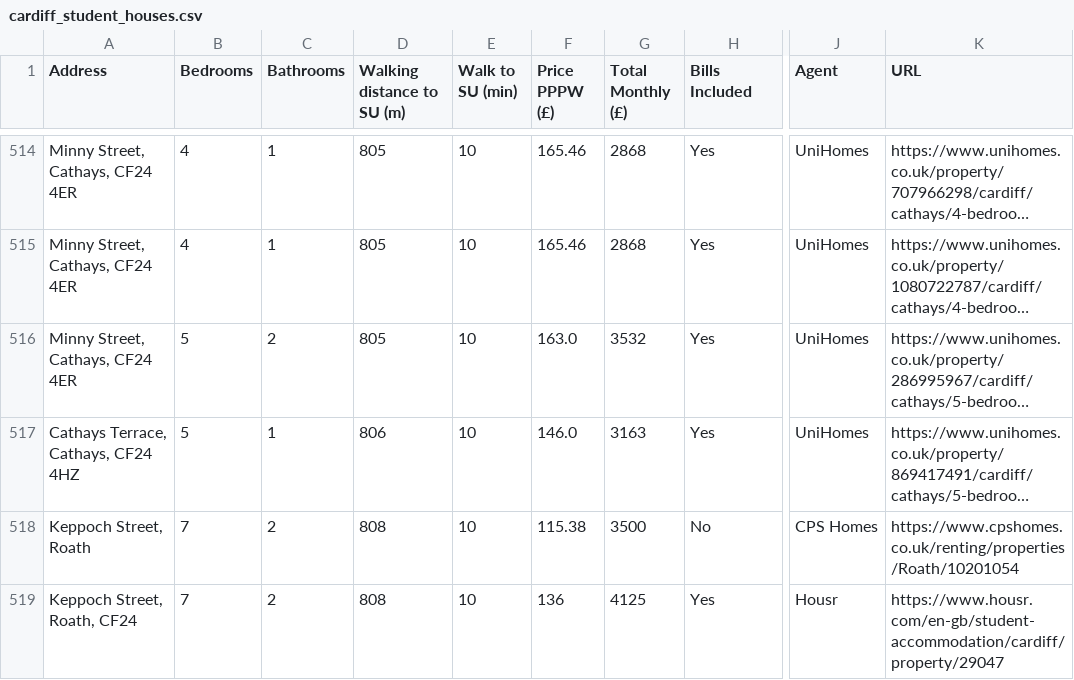
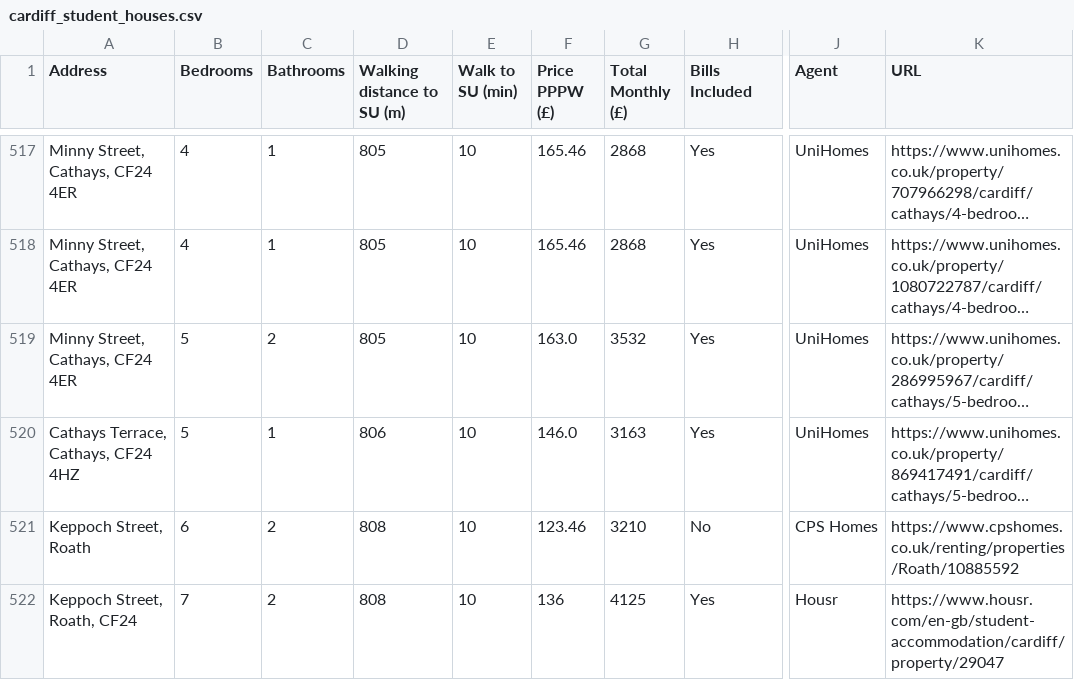
Before and after one commit to 3aks/3aks.github.io, a CSV file: housing/cardiff_student_houses.csv, drawn as a sheet; only a part is shown, gaps mark what is left out; long unchanged cells end in …; addresses are those after the commit; the diff covers the shown part only; the diff names each change by its address in the sheet, - before the commit and + after, or states it on an @@ line.

Commit message:
Refresh housing listings

```diff
--- a/housing/cardiff_student_houses.csv
+++ b/housing/cardiff_student_houses.csv
-B521 (Bedrooms): 7
+B521 (Bedrooms): 6
-F521 (Price PPPW (£)): 115.38
+F521 (Price PPPW (£)): 123.46
-G521 (Total Monthly (£)): 3500
+G521 (Total Monthly (£)): 3210
-K521 (URL): https://www.cpshomes.co.uk/renting/properties/Roath/10201054
+K521 (URL): https://www.cpshomes.co.uk/renting/properties/Roath/10885592
```
Also changed, not shown: 4 added rows, 5 removed rows, 2 moved rows and 30 edited cells elsewhere in this file, housing/warwick/warwick_student_houses.csv, 2 other files.
